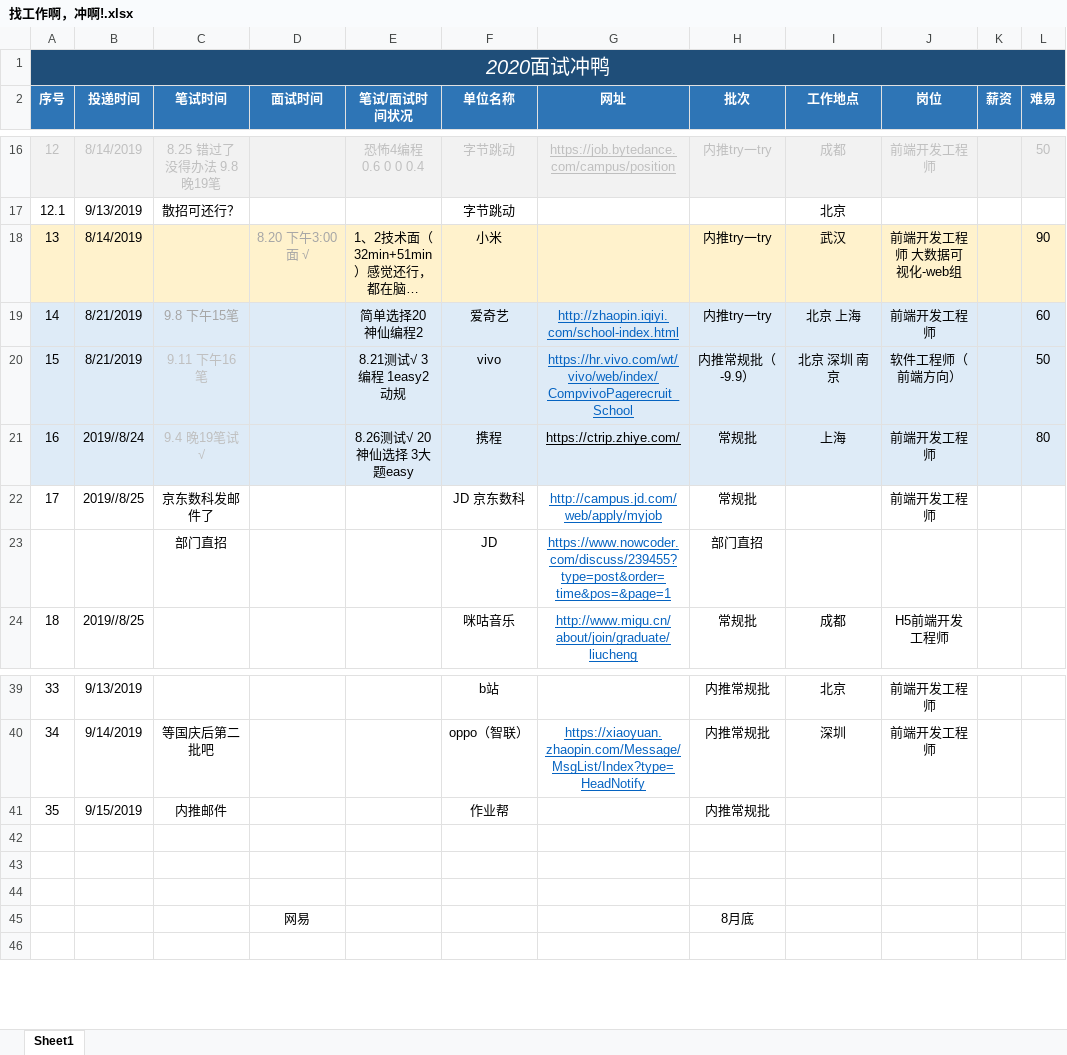
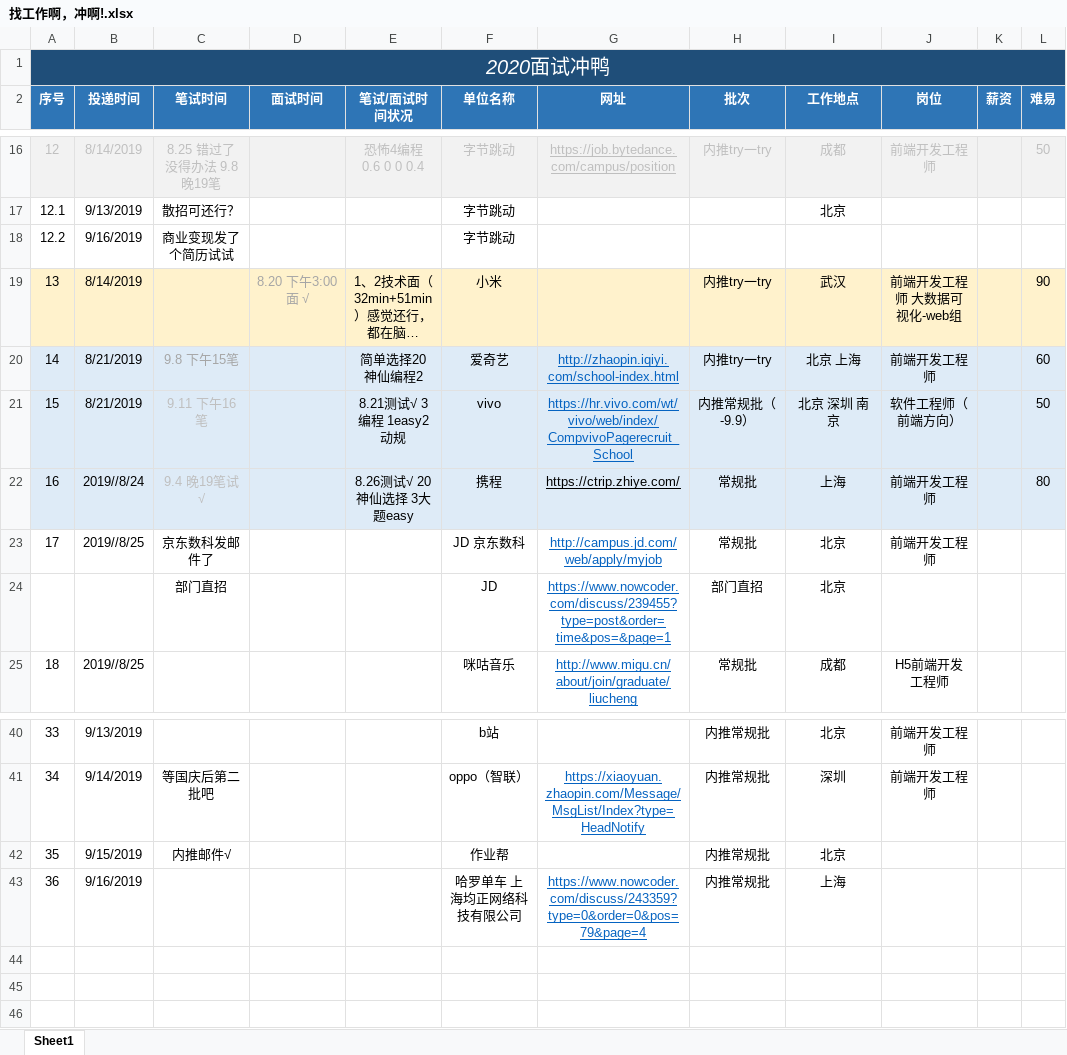
Before and after one commit to NorthwesternDirector/Font-end-learning, an Excel workbook: 找工作啊，冲啊!.xlsx, sheet Sheet1, drawn as a sheet; only a part is shown, gaps mark what is left out; long unchanged cells end in …; values as stored, in another font and other column widths than the file's, no borders; removed rows and columns are numbered as before the commit, all else as after; the diff names each change by its address in the sheet, - before the commit and + after, or states it on an @@ line.

```diff
--- a/找工作啊，冲啊!.xlsx (sheet Sheet1)
+++ b/找工作啊，冲啊!.xlsx (sheet Sheet1)
+row 18: 12.2 | 9/16/2019 | 商业变现发了个简历试试 |  |  | 字节跳动
-I23:I24 (工作地点): (empty)
+I23:I24 (工作地点): 北京
-C42 (笔试时间): 内推邮件
+C42 (笔试时间): 内推邮件√
-I42 (工作地点): (empty)
+I42 (工作地点): 北京
+row 43: 36 | 9/16/2019 |  |  |  | 哈罗单车 上海均正网络科技有限公司 | https://www.nowcoder.com/discuss/243359?type=0&order=0&pos=79&page=4 | 内推常规批 | 上海
-row 44: (empty)
-row 45:  |  |  | 网易 |  |  |  | 8月底
```
Also changed, not shown: 3 other files.
